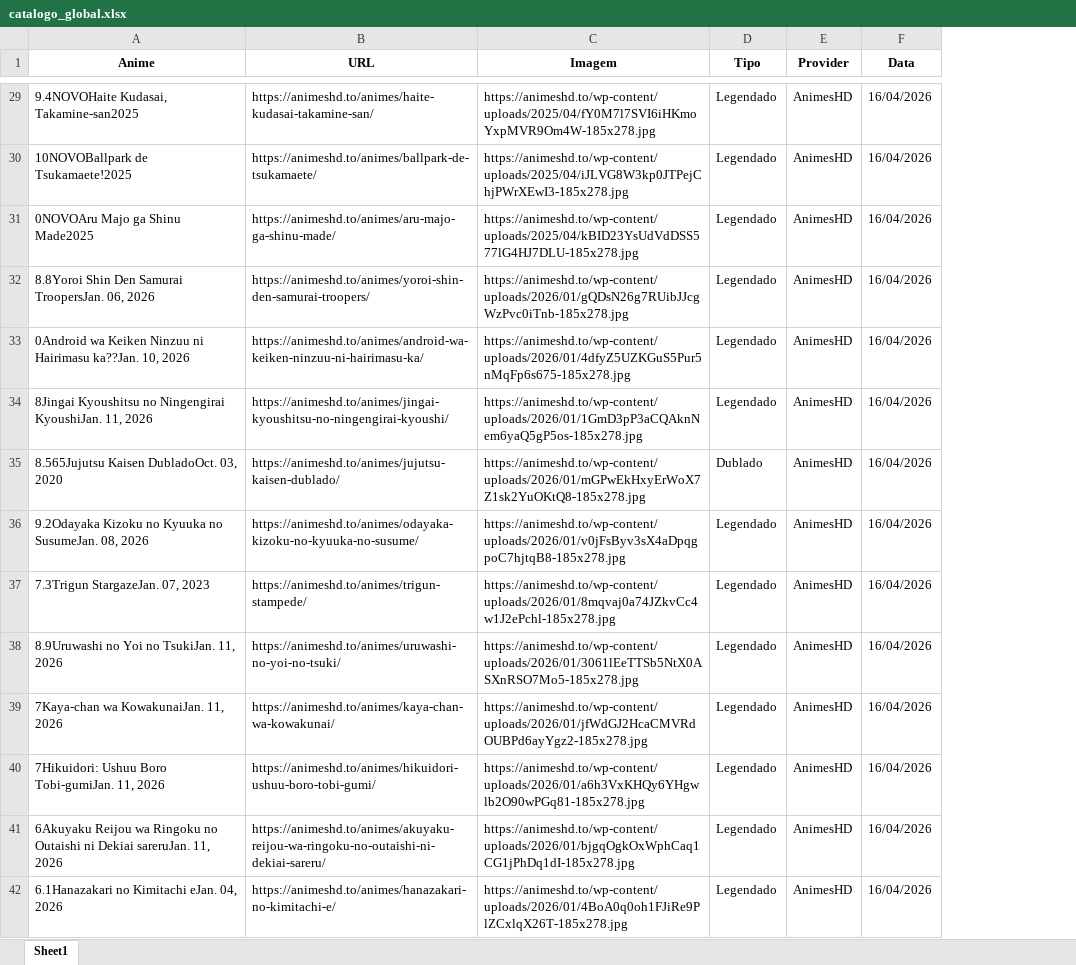
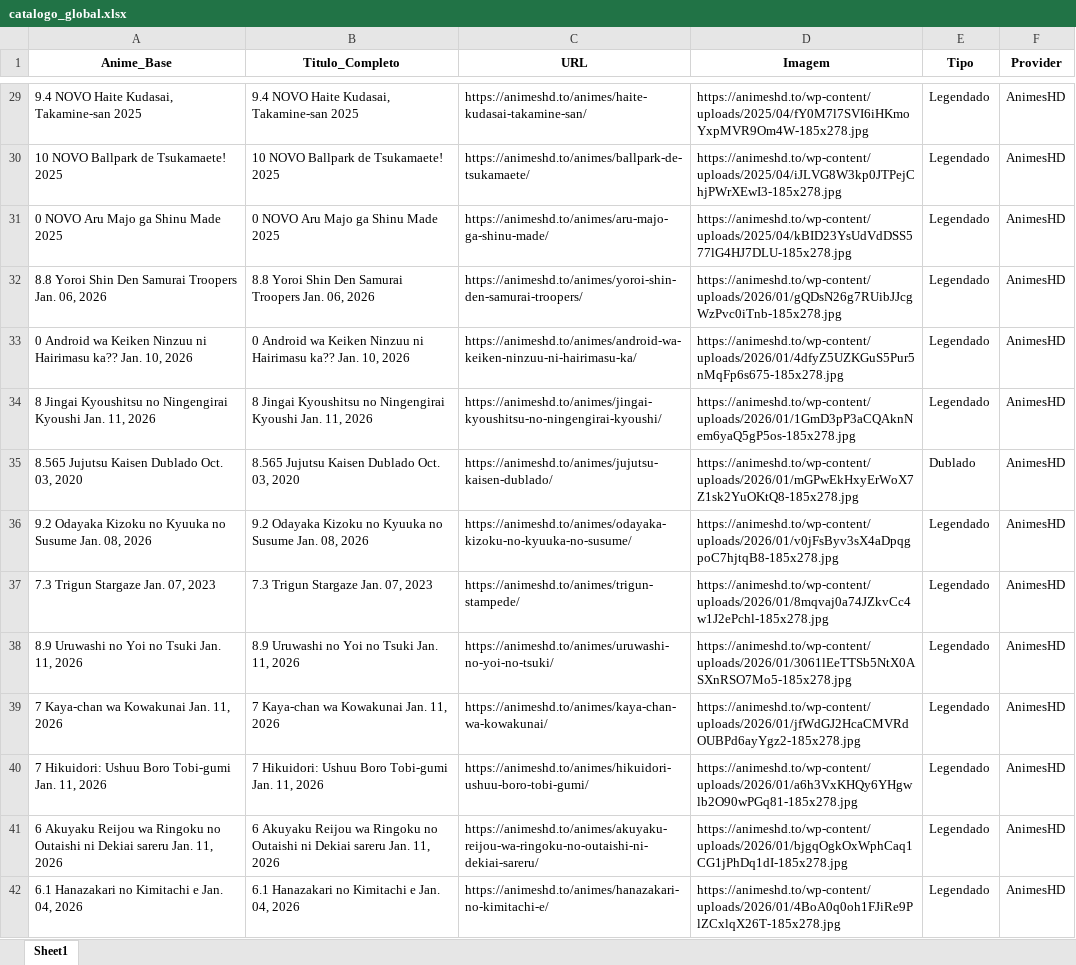
Before and after one commit to kaykewf13/SUGOIAPI, an Excel workbook: output/catalogo_global.xlsx, sheet Sheet1, drawn as a sheet; only a part is shown, gaps mark what is left out; values as stored, in another font and other column widths than the file's, no borders; removed rows and columns are numbered as before the commit, all else as after; the diff covers the shown part only; the diff names each change by its address in the sheet, - before the commit and + after, or states it on an @@ line.

```diff
--- a/output/catalogo_global.xlsx (sheet Sheet1)
+++ b/output/catalogo_global.xlsx (sheet Sheet1)
+column B (Titulo_Completo), rows 29-42: 9.4 NOVO Haite Kudasai, Takamine-san 2025 | 10 NOVO Ballpark de Tsukamaete! 2025 | 0 NOVO Aru Majo ga Shinu Made 2025 | 8.8 Yoroi Shin Den Samurai Troopers Jan. 06, 2026 | 0 Android wa Keiken Ninzuu ni Hairimasu ka?? Jan. 10, 2026 | 8 Jingai Kyoushitsu no Ningengirai Kyoushi Jan. 11, 2026 | 8.565 Jujutsu Kaisen Dublado Oct. 03, 2020 | 9.2 Odayaka Kizoku no Kyuuka no Susume Jan. 08, 2026 | 7.3 Trigun Stargaze Jan. 07, 2023 | 8.9 Uruwashi no Yoi no Tsuki Jan. 11, 2026 | 7 Kaya-chan wa Kowakunai Jan. 11, 2026 | 7 Hikuidori: Ushuu Boro Tobi-gumi Jan. 11, 2026 | 6 Akuyaku Reijou wa Ringoku no Outaishi ni Dekiai sareru Jan. 11, 2026 | 6.1 Hanazakari no Kimitachi e Jan. 04, 2026
-column F (Data), rows 29-42: all 16/04/2026
-A1: Anime
+A1: Anime_Base
-A29 (Anime_Base): 9.4NOVOHaite Kudasai, Takamine-san2025
+A29 (Anime_Base): 9.4 NOVO Haite Kudasai, Takamine-san 2025
-A30 (Anime_Base): 10NOVOBallpark de Tsukamaete!2025
+A30 (Anime_Base): 10 NOVO Ballpark de Tsukamaete! 2025
-A31 (Anime_Base): 0NOVOAru Majo ga Shinu Made2025
+A31 (Anime_Base): 0 NOVO Aru Majo ga Shinu Made 2025
-A32 (Anime_Base): 8.8Yoroi Shin Den Samurai TroopersJan. 06, 2026
+A32 (Anime_Base): 8.8 Yoroi Shin Den Samurai Troopers Jan. 06, 2026
-A33 (Anime_Base): 0Android wa Keiken Ninzuu ni Hairimasu ka??Jan. 10, 2026
+A33 (Anime_Base): 0 Android wa Keiken Ninzuu ni Hairimasu ka?? Jan. 10, 2026
-A34 (Anime_Base): 8Jingai Kyoushitsu no Ningengirai KyoushiJan. 11, 2026
+A34 (Anime_Base): 8 Jingai Kyoushitsu no Ningengirai Kyoushi Jan. 11, 2026
-A35 (Anime_Base): 8.565Jujutsu Kaisen DubladoOct. 03, 2020
+A35 (Anime_Base): 8.565 Jujutsu Kaisen Dublado Oct. 03, 2020
-A36 (Anime_Base): 9.2Odayaka Kizoku no Kyuuka no SusumeJan. 08, 2026
+A36 (Anime_Base): 9.2 Odayaka Kizoku no Kyuuka no Susume Jan. 08, 2026
-A37 (Anime_Base): 7.3Trigun StargazeJan. 07, 2023
+A37 (Anime_Base): 7.3 Trigun Stargaze Jan. 07, 2023
-A38 (Anime_Base): 8.9Uruwashi no Yoi no TsukiJan. 11, 2026
+A38 (Anime_Base): 8.9 Uruwashi no Yoi no Tsuki Jan. 11, 2026
-A39 (Anime_Base): 7Kaya-chan wa KowakunaiJan. 11, 2026
+A39 (Anime_Base): 7 Kaya-chan wa Kowakunai Jan. 11, 2026
-A40 (Anime_Base): 7Hikuidori: Ushuu Boro Tobi-gumiJan. 11, 2026
+A40 (Anime_Base): 7 Hikuidori: Ushuu Boro Tobi-gumi Jan. 11, 2026
-A41 (Anime_Base): 6Akuyaku Reijou wa Ringoku no Outaishi ni Dekiai sareruJan. 11, 2026
+A41 (Anime_Base): 6 Akuyaku Reijou wa Ringoku no Outaishi ni Dekiai sareru Jan. 11, 2026
-A42 (Anime_Base): 6.1Hanazakari no Kimitachi eJan. 04, 2026
+A42 (Anime_Base): 6.1 Hanazakari no Kimitachi e Jan. 04, 2026
```
Also changed, not shown: 725 edited cells elsewhere in this sheet, 2 other files.
